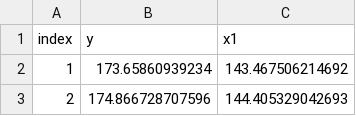
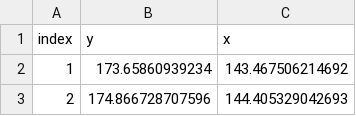
Before and after one commit to Pandora-IsoMemo/SENTINEL, a CSV file: causaImp_example_df.csv, drawn as a sheet; only a part is shown.

```diff
--- a/causaImp_example_df.csv
+++ b/causaImp_example_df.csv
@@ -1,2 +1,2 @@
-"index","y","x1"
+"index","y","x"
 "1",173.65860939234,143.467506214692
```
Also changed, not shown: 3 other files.
